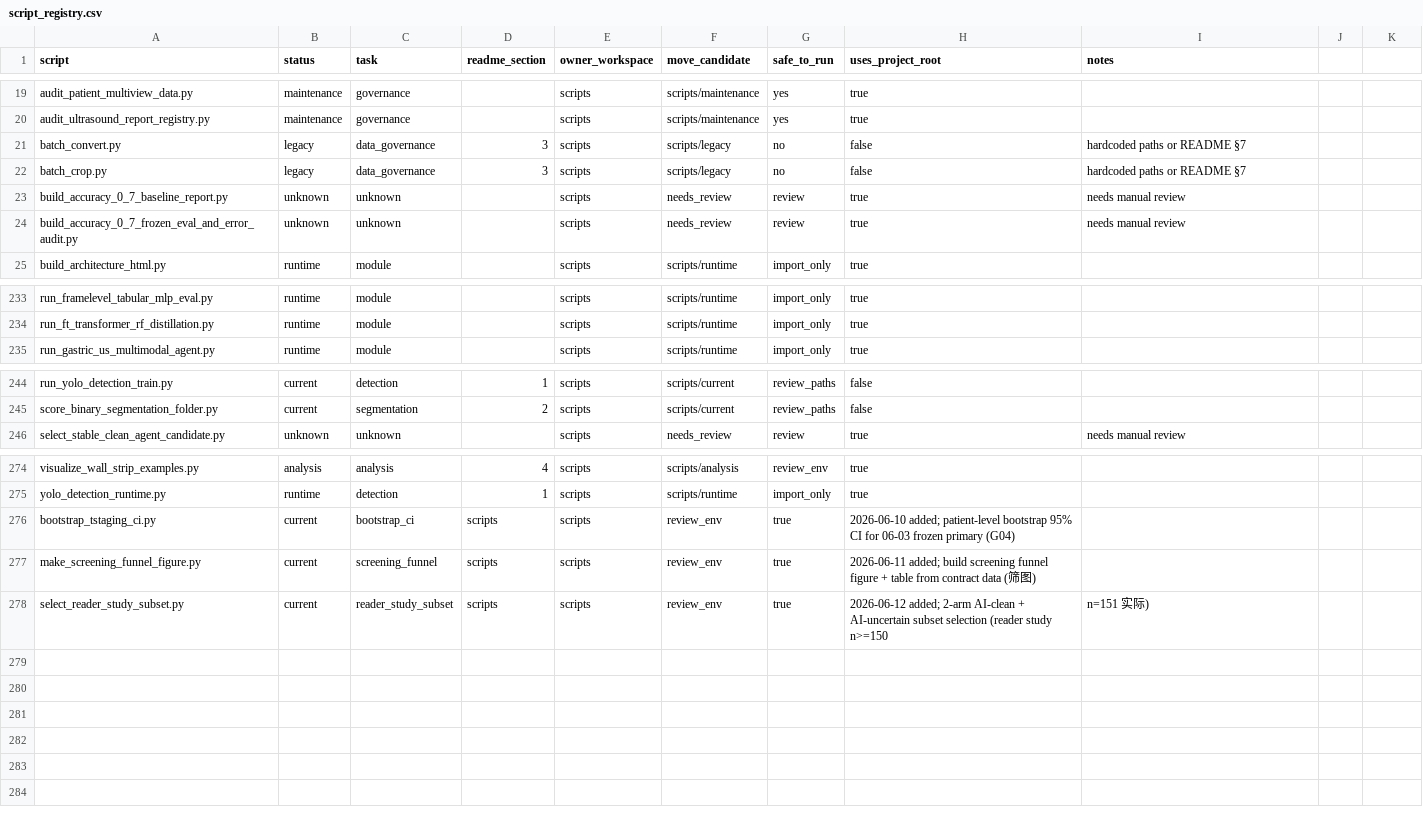
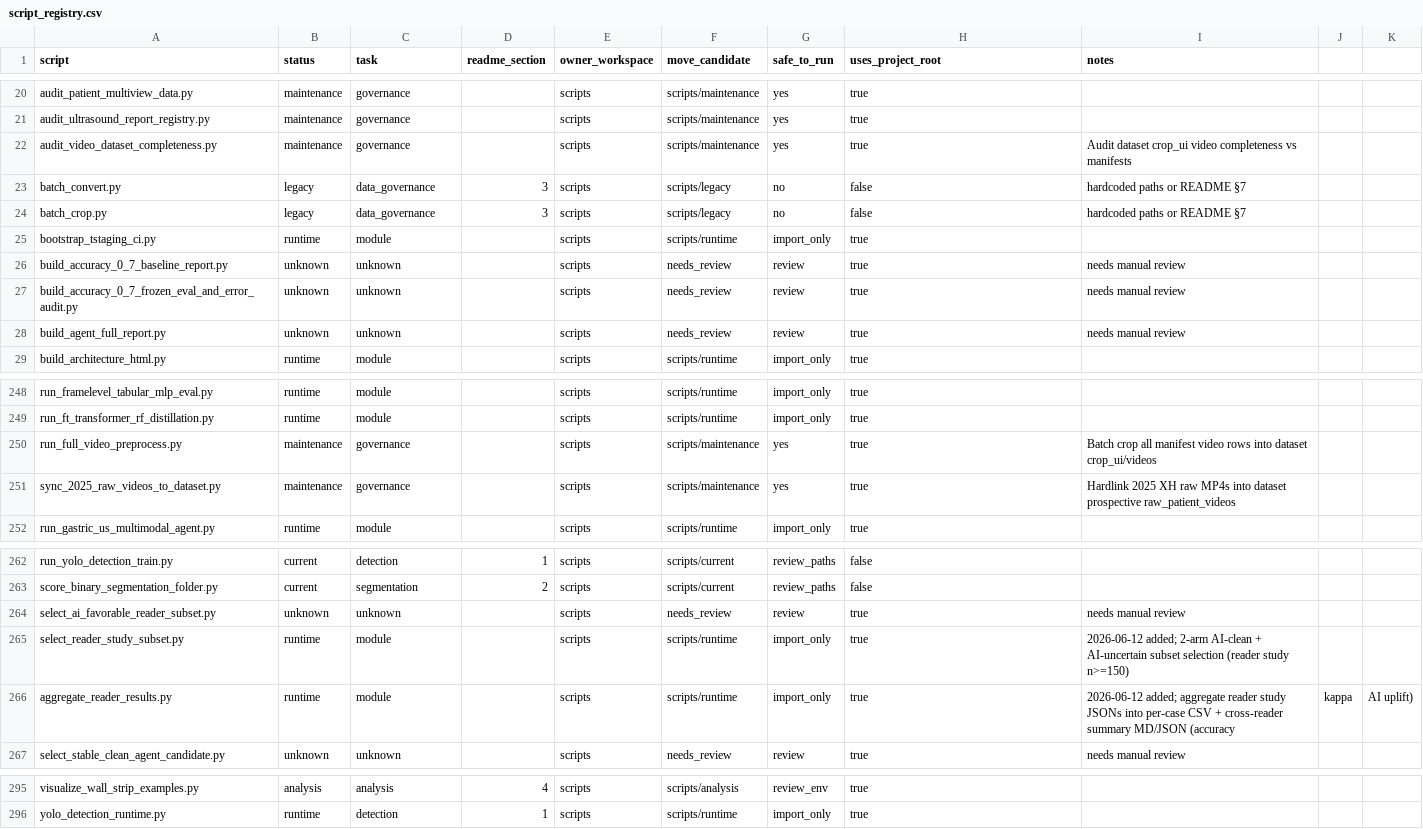
Before and after one commit to hyjcde/CEUS-Gastric-Tstaging, a CSV file: scripts/script_registry.csv, drawn as a sheet; only a part is shown, gaps mark what is left out; the diff covers the shown part only.

```diff
--- a/scripts/script_registry.csv
+++ b/scripts/script_registry.csv
@@ -20,6 +21,9 @@ audit_patient_multiview_data.py,maintenance,governance,,scripts,scripts/maintena
 audit_ultrasound_report_registry.py,maintenance,governance,,scripts,scripts/maintenance,yes,true,
+audit_video_dataset_completeness.py,maintenance,governance,,scripts,scripts/maintenance,yes,true,Audit dataset crop_ui video completeness vs manifests
 batch_convert.py,legacy,data_governance,3,scripts,scripts/legacy,no,false,hardcoded paths or README §7
 batch_crop.py,legacy,data_governance,3,scripts,scripts/legacy,no,false,hardcoded paths or README §7
+bootstrap_tstaging_ci.py,runtime,module,,scripts,scripts/runtime,import_only,true,
 build_accuracy_0_7_baseline_report.py,unknown,unknown,,scripts,needs_review,review,true,needs manual review
 build_accuracy_0_7_frozen_eval_and_error_audit.py,unknown,unknown,,scripts,needs_review,review,true,needs manual review
+build_agent_full_report.py,unknown,unknown,,scripts,needs_review,review,true,needs manual review
 build_architecture_html.py,runtime,module,,scripts,scripts/runtime,import_only,true,
@@ -234,2 +249,4 @@ run_framelevel_tabular_mlp_eval.py,runtime,module,,scripts,scripts/runtime,impor
 run_ft_transformer_rf_distillation.py,runtime,module,,scripts,scripts/runtime,import_only,true,
+run_full_video_preprocess.py,maintenance,governance,,scripts,scripts/maintenance,yes,true,Batch crop all manifest video rows into dataset crop_ui/videos
+sync_2025_raw_videos_to_dataset.py,maintenance,governance,,scripts,scripts/maintenance,yes,true,Hardlink 2025 XH raw MP4s into dataset prospective raw_patient_videos
 run_gastric_us_multimodal_agent.py,runtime,module,,scripts,scripts/runtime,import_only,true,
@@ -245,2 +263,5 @@ run_yolo_detection_train.py,current,detection,1,scripts,scripts/current,review_p
 score_binary_segmentation_folder.py,current,segmentation,2,scripts,scripts/current,review_paths,false,
+select_ai_favorable_reader_subset.py,unknown,unknown,,scripts,needs_review,review,true,needs manual review
+select_reader_study_subset.py,runtime,module,,scripts,scripts/runtime,import_only,true,2026-06-12 added; 2-arm AI-clean + AI-uncertain subset selection (reader study n>=150)
+aggregate_reader_results.py,runtime,module,,scripts,scripts/runtime,import_only,true,2026-06-12 added; aggregate reader study JSONs into per-case CSV + cross-reader summary MD/JSON (accuracy, kappa, AI uplift)
 select_stable_clean_agent_candidate.py,unknown,unknown,,scripts,needs_review,review,true,needs manual review
@@ -275,4 +296 @@ visualize_wall_strip_examples.py,analysis,analysis,4,scripts,scripts/analysis,re
 yolo_detection_runtime.py,runtime,detection,1,scripts,scripts/runtime,import_only,true,
-bootstrap_tstaging_ci.py,current,bootstrap_ci,scripts,scripts,review_env,true,2026-06-10 added; patient-level bootstrap 95% CI for 06-03 frozen primary (G04)
-make_screening_funnel_figure.py,current,screening_funnel,scripts,scripts,review_env,true,2026-06-11 added; build screening funnel figure + table from contract data (筛图)
-select_reader_study_subset.py,current,reader_study_subset,scripts,scripts,review_env,true,2026-06-12 added; 2-arm AI-clean + AI-uncertain subset selection (reader study n>=150, n=151 实际)
```
Also changed, not shown: 13 added rows elsewhere in this file, 10 other files.
